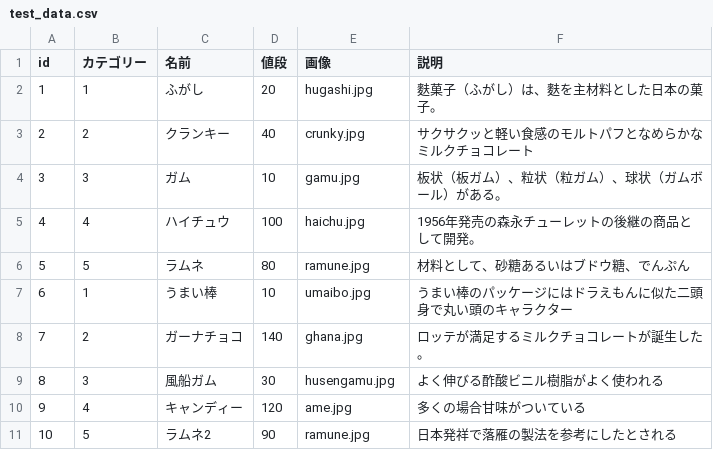
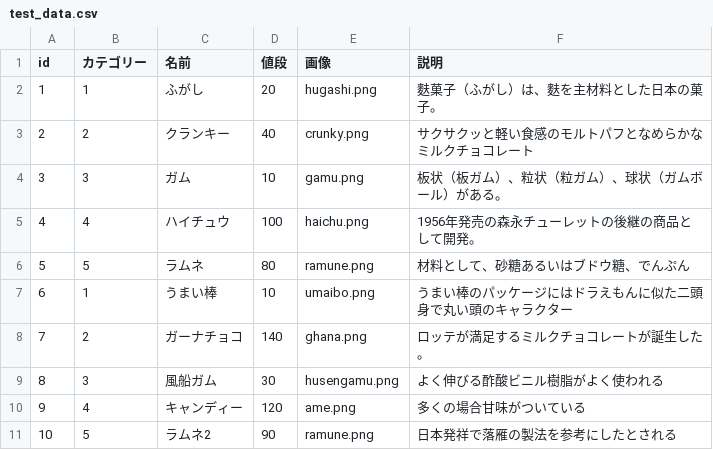
Before and after one commit to tierline/EC-WEB-training2020, a CSV file: db/test_data.csv, drawn as a sheet.

```diff
--- a/db/test_data.csv
+++ b/db/test_data.csv
@@ -1,11 +1,11 @@
 id,カテゴリー,名前,値段,画像,説明
-1,1,ふがし,20,hugashi.jpg,麩菓子（ふがし）は、麩を主材料とした日本の菓子。
-2,2,クランキー,40,crunky.jpg,サクサクッと軽い食感のモルトパフとなめらかなミルクチョコレート
-3,3,ガム,10,gamu.jpg,板状（板ガム）、粒状（粒ガム）、球状（ガムボール）がある。
-4,4,ハイチュウ,100,haichu.jpg,1956年発売の森永チューレットの後継の商品として開発。
-5,5,ラムネ,80,ramune.jpg,材料として、砂糖あるいはブドウ糖、でんぷん
-6,1,うまい棒,10,umaibo.jpg,うまい棒のパッケージにはドラえもんに似た二頭身で丸い頭のキャラクター
-7,2,ガーナチョコ,140,ghana.jpg,ロッテが満足するミルクチョコレートが誕生した。
-8,3,風船ガム,30,husengamu.jpg,よく伸びる酢酸ビニル樹脂がよく使われる
-9,4,キャンディー,120,ame.jpg,多くの場合甘味がついている
-10,5,ラムネ2,90,ramune.jpg,日本発祥で落雁の製法を参考にしたとされる
+1,1,ふがし,20,hugashi.png,麩菓子（ふがし）は、麩を主材料とした日本の菓子。
+2,2,クランキー,40,crunky.png,サクサクッと軽い食感のモルトパフとなめらかなミルクチョコレート
+3,3,ガム,10,gamu.png,板状（板ガム）、粒状（粒ガム）、球状（ガムボール）がある。
+4,4,ハイチュウ,100,haichu.png,1956年発売の森永チューレットの後継の商品として開発。
+5,5,ラムネ,80,ramune.png,材料として、砂糖あるいはブドウ糖、でんぷん
+6,1,うまい棒,10,umaibo.png,うまい棒のパッケージにはドラえもんに似た二頭身で丸い頭のキャラクター
+7,2,ガーナチョコ,140,ghana.png,ロッテが満足するミルクチョコレートが誕生した。
+8,3,風船ガム,30,husengamu.png,よく伸びる酢酸ビニル樹脂がよく使われる
+9,4,キャンディー,120,ame.png,多くの場合甘味がついている
+10,5,ラムネ2,90,ramune.png,日本発祥で落雁の製法を参考にしたとされる
```
Also changed, not shown: 14 other files.
